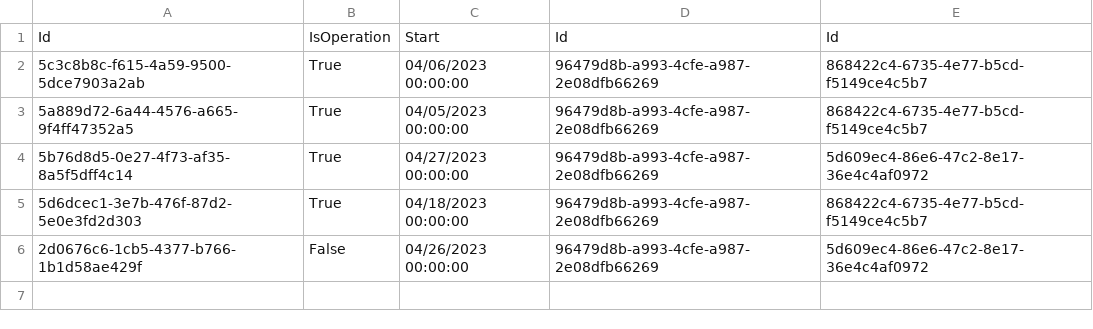
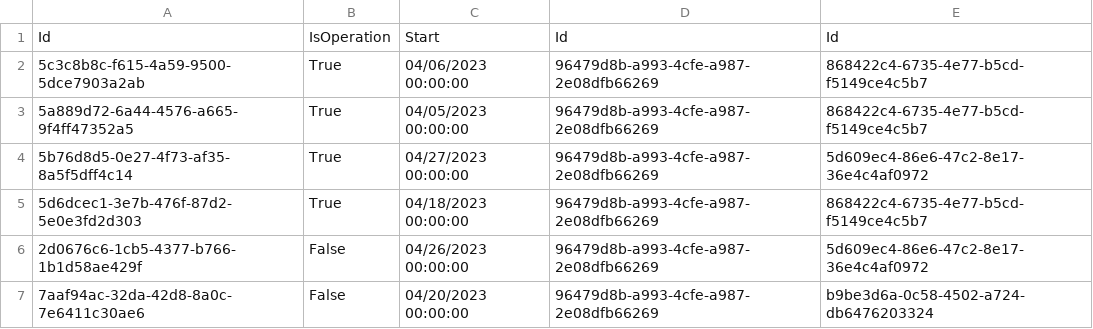
Before and after one commit to BulatovicBalsa/sims-project, a CSV file: Hospital/Data/examination.csv, drawn as a sheet; the diff names each change by its address in the sheet, - before the commit and + after, or states it on an @@ line.

```diff
--- a/Hospital/Data/examination.csv
+++ b/Hospital/Data/examination.csv
+row 7: 7aaf94ac-32da-42d8-8a0c-7e6411c30ae6 | False | 04/20/2023 00:00:00 | 96479d8b-a993-4cfe-a987-2e08dfb66269 | b9be3d6a-0c58-4502-a724-db6476203324
```
Also changed, not shown: 4 other files.
